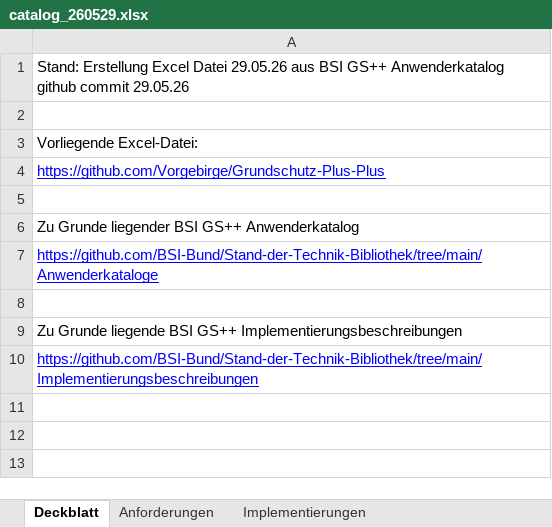
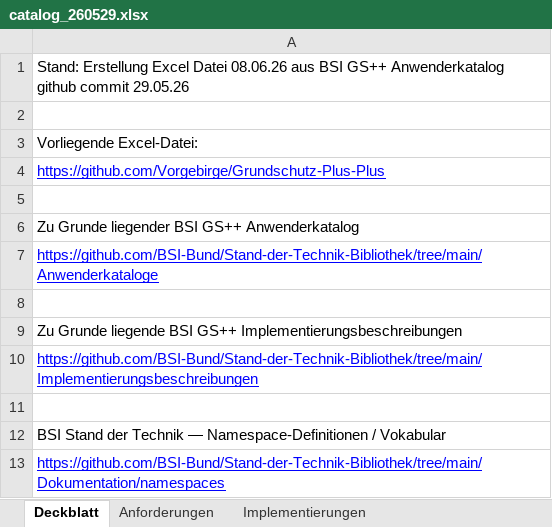
Before and after one commit to Vorgebirge/Grundschutz-Plus-Plus, an Excel workbook: daten/catalog_github_commit_260529/ergebnisse/catalog_260529.xlsx, sheet Deckblatt, drawn as a sheet; values as stored, in another font and other column widths than the file's, no borders; the diff names each change by its address in the sheet, - before the commit and + after, or states it on an @@ line.

```diff
--- a/daten/catalog_github_commit_260529/ergebnisse/catalog_260529.xlsx (sheet Deckblatt)
+++ b/daten/catalog_github_commit_260529/ergebnisse/catalog_260529.xlsx (sheet Deckblatt)
-A1: …Excel Datei 29.05.26 aus BSI…
+A1: …Excel Datei 08.06.26 aus BSI…
+row 11: (empty)
+row 12: BSI Stand der Technik — Namespace-Definitionen / Vokabular
+row 13: https://github.com/BSI-Bund/Stand-der-Technik-Bibliothek/tree/main/Dokumentation/namespaces
```
Also changed, not shown: sheet Implementierungen, sheet Anforderungen, hidden cells, 1 other file.
